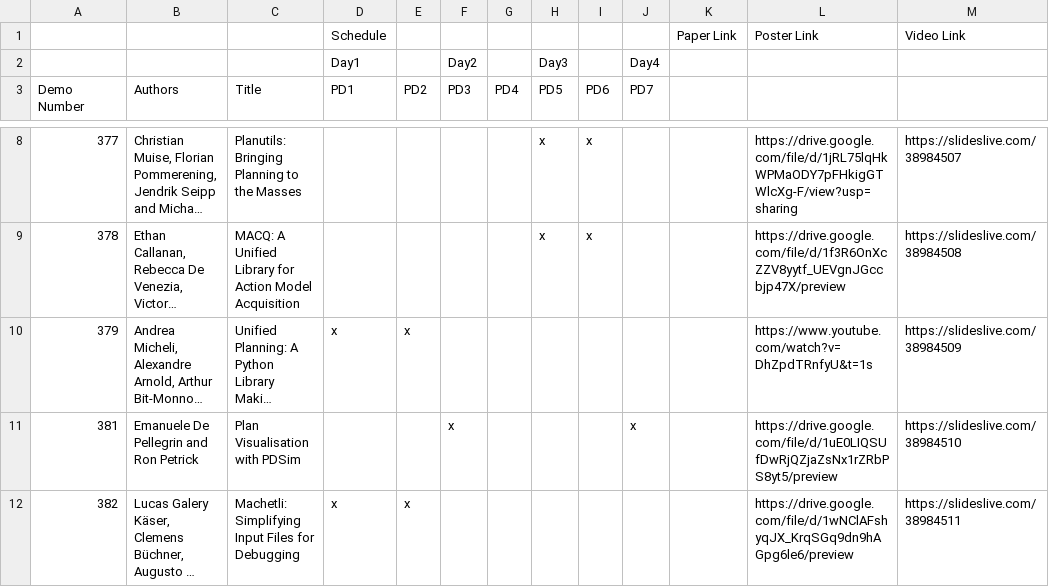
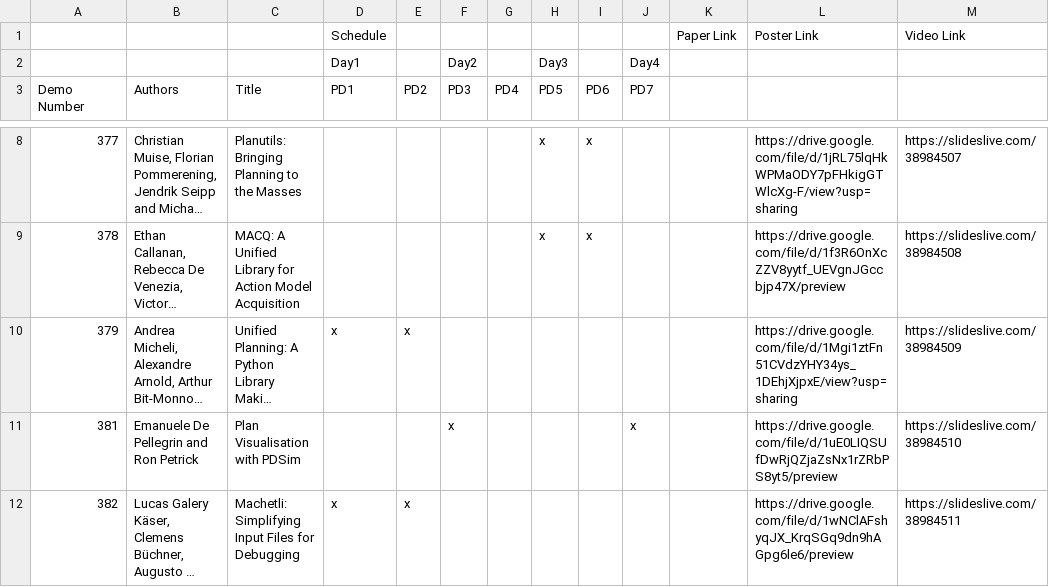
Before and after one commit to icaps2022/icaps2022.github.io, a CSV file: demos/data.csv, drawn as a sheet; only a part is shown, gaps mark what is left out; long unchanged cells end in …; the diff names each change by its address in the sheet, - before the commit and + after, or states it on an @@ line.

Commit message:
Updated demo poster.

```diff
--- a/demos/data.csv
+++ b/demos/data.csv
-L10: https://www.youtube.com/watch?v=DhZpdTRnfyU&t=1s
+L10: https://drive.google.com/file/d/1Mgi1ztFn51CVdzYHY34ys_1DEhjXjpxE/view?usp=sharing
```
Also changed, not shown: 1 other file.
